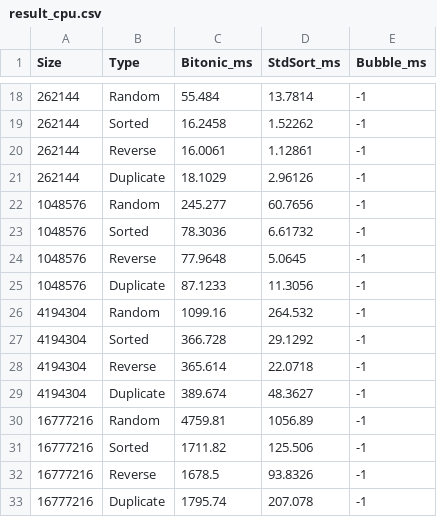
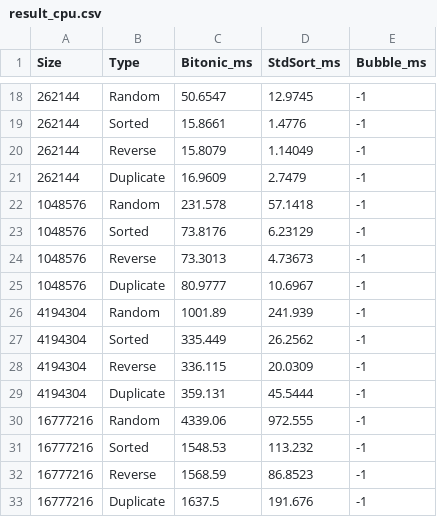
Before and after one commit to 9zxu/bitonic_sort_benchmark, a CSV file: result/result_cpu.csv, drawn as a sheet; only a part is shown, gaps mark what is left out; the diff covers the shown part only.

```diff
--- a/result/result_cpu.csv
+++ b/result/result_cpu.csv
@@ -18,16 +18,16 @@ Size,Type,Bitonic_ms,StdSort_ms,Bubble_ms
-262144,Random,55.484,13.7814,-1
-262144,Sorted,16.2458,1.52262,-1
-262144,Reverse,16.0061,1.12861,-1
-262144,Duplicate,18.1029,2.96126,-1
-1048576,Random,245.277,60.7656,-1
-1048576,Sorted,78.3036,6.61732,-1
-1048576,Reverse,77.9648,5.0645,-1
-1048576,Duplicate,87.1233,11.3056,-1
-4194304,Random,1099.16,264.532,-1
-4194304,Sorted,366.728,29.1292,-1
-4194304,Reverse,365.614,22.0718,-1
-4194304,Duplicate,389.674,48.3627,-1
-16777216,Random,4759.81,1056.89,-1
-16777216,Sorted,1711.82,125.506,-1
-16777216,Reverse,1678.5,93.8326,-1
-16777216,Duplicate,1795.74,207.078,-1
+262144,Random,50.6547,12.9745,-1
+262144,Sorted,15.8661,1.4776,-1
+262144,Reverse,15.8079,1.14049,-1
+262144,Duplicate,16.9609,2.7479,-1
+1048576,Random,231.578,57.1418,-1
+1048576,Sorted,73.8176,6.23129,-1
+1048576,Reverse,73.3013,4.73673,-1
+1048576,Duplicate,80.9777,10.6967,-1
+4194304,Random,1001.89,241.939,-1
+4194304,Sorted,335.449,26.2562,-1
+4194304,Reverse,336.115,20.0309,-1
+4194304,Duplicate,359.131,45.5444,-1
+16777216,Random,4339.06,972.555,-1
+16777216,Sorted,1548.53,113.232,-1
+16777216,Reverse,1568.59,86.8523,-1
+16777216,Duplicate,1637.5,191.676,-1
```
Also changed, not shown: 12 added rows, 12 removed rows and 16 edited cells elsewhere in this file, result/result_gpu.csv, result/result_omp.csv.
